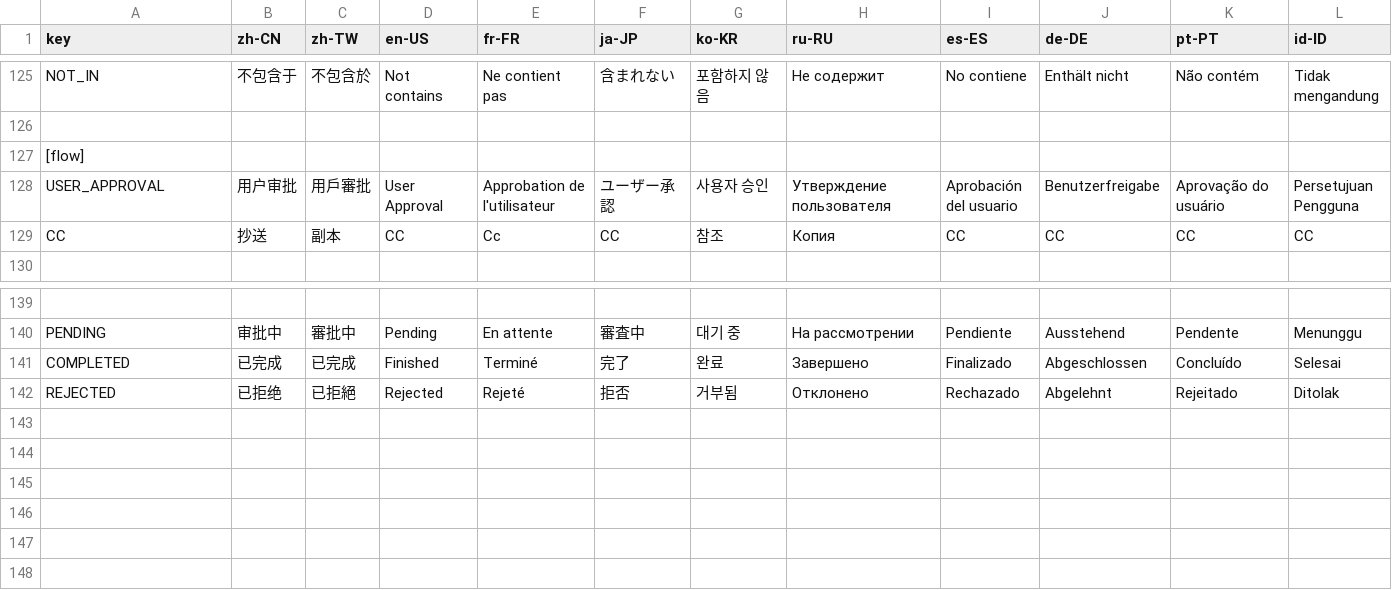
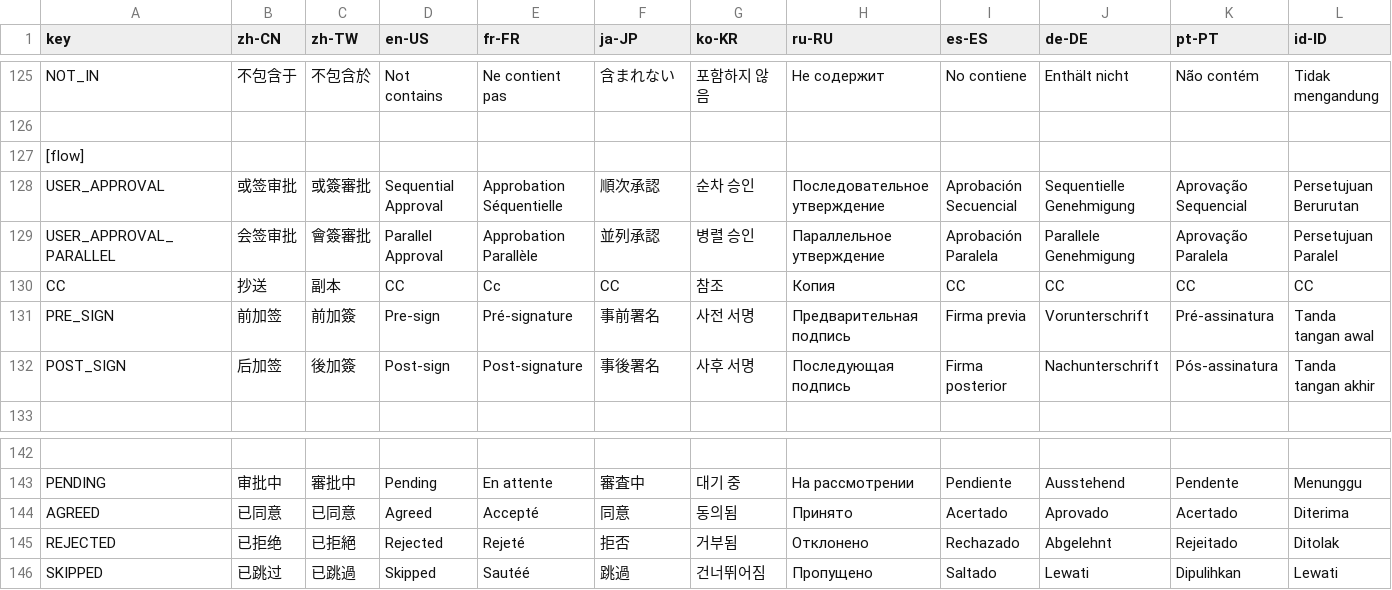
Before and after one commit to erupts/erupt, a CSV file: erupt-web/src/main/resources/public/erupt.i18n.csv, drawn as a sheet; only a part is shown, gaps mark what is left out; removed rows and columns are numbered as before the commit, all else as after; rows hold the shown columns only; the diff covers the shown part only; the diff names each change by its address in the sheet, - before the commit and + after, or states it on an @@ line.

```diff
--- a/erupt-web/src/main/resources/public/erupt.i18n.csv
+++ b/erupt-web/src/main/resources/public/erupt.i18n.csv
-B128 (zh-CN): 用户审批
+B128 (zh-CN): 或签审批
-C128 (zh-TW): 用戶審批
+C128 (zh-TW): 或簽審批
-D128 (en-US): User Approval
+D128 (en-US): Sequential Approval
-E128 (fr-FR): Approbation de l'utilisateur
+E128 (fr-FR): Approbation Séquentielle
-F128 (ja-JP): ユーザー承認
+F128 (ja-JP): 順次承認
-G128 (ko-KR): 사용자 승인
+G128 (ko-KR): 순차 승인
-H128 (ru-RU): Утверждение пользователя
+H128 (ru-RU): Последовательное утверждение
-I128 (es-ES): Aprobación del usuario
+I128 (es-ES): Aprobación Secuencial
-J128 (de-DE): Benutzerfreigabe
+J128 (de-DE): Sequentielle Genehmigung
-K128 (pt-PT): Aprovação do usuário
+K128 (pt-PT): Aprovação Sequencial
-L128 (id-ID): Persetujuan Pengguna
+L128 (id-ID): Persetujuan Berurutan
+row 129: USER_APPROVAL_PARALLEL | 会签审批 | 會簽審批 | Parallel Approval | Approbation Parallèle | 並列承認 | 병렬 승인 | Параллельное утверждение | Aprobación Paralela | Parallele Genehmigung | Aprovação Paralela | Persetujuan Paralel
+row 131: PRE_SIGN | 前加签 | 前加簽 | Pre-sign | Pré-signature | 事前署名 | 사전 서명 | Предварительная подпись | Firma previa | Vorunterschrift | Pré-assinatura | Tanda tangan awal
+row 132: POST_SIGN | 后加签 | 後加簽 | Post-sign | Post-signature | 事後署名 | 사후 서명 | Последующая подпись | Firma posterior | Nachunterschrift | Pós-assinatura | Tanda tangan akhir
-row 141: COMPLETED | 已完成 | 已完成 | Finished | Terminé | 完了 | 완료 | Завершено | Finalizado | Abgeschlossen | Concluído | Selesai
+row 144: AGREED | 已同意 | 已同意 | Agreed | Accepté | 同意 | 동의됨 | Принято | Acertado | Aprovado | Acertado | Diterima
+row 146: SKIPPED | 已跳过 | 已跳過 | Skipped | Sautéé | 跳過 | 건너뛰어짐 | Пропущено | Saltado | Lewati | Dipulihkan | Lewati
```
Also changed, not shown: 1 edited cell elsewhere in this file, 7 other files.
